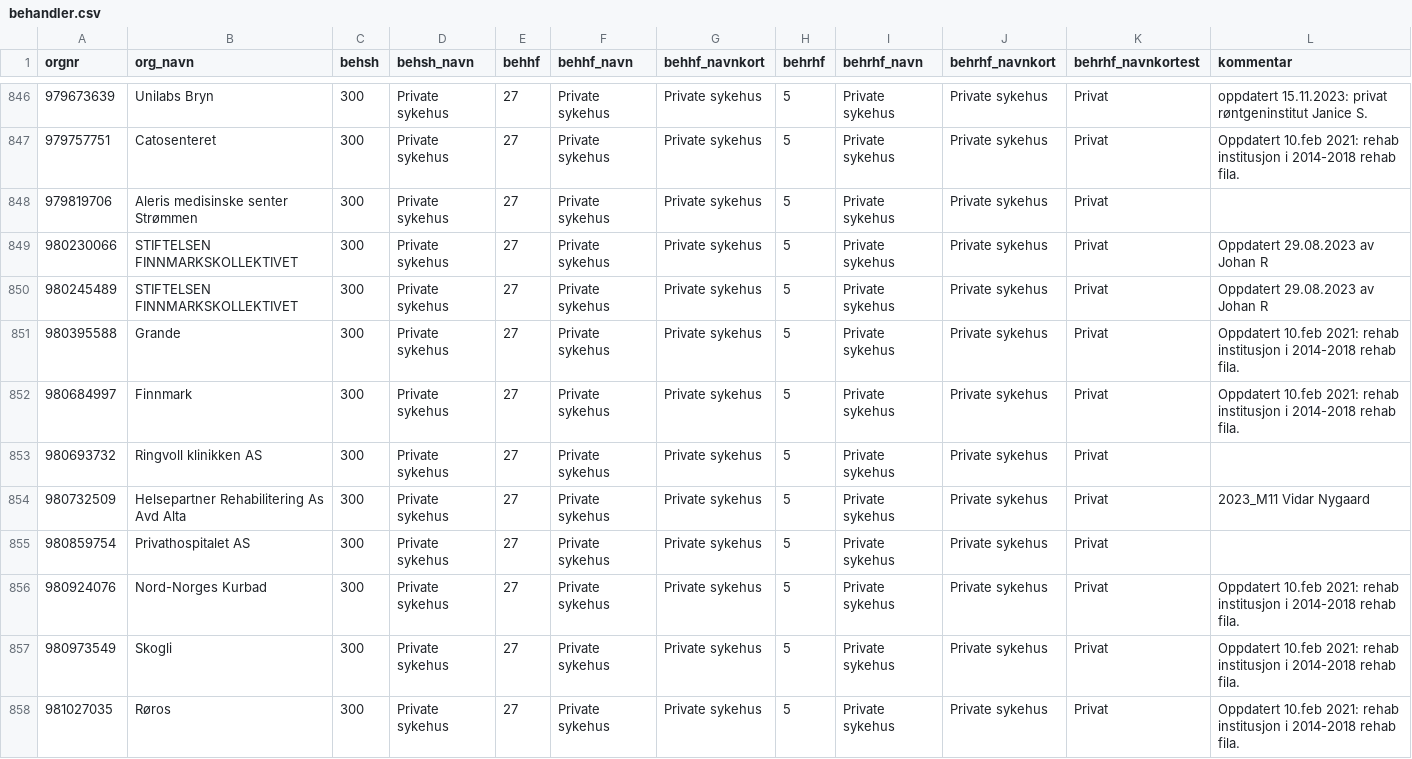
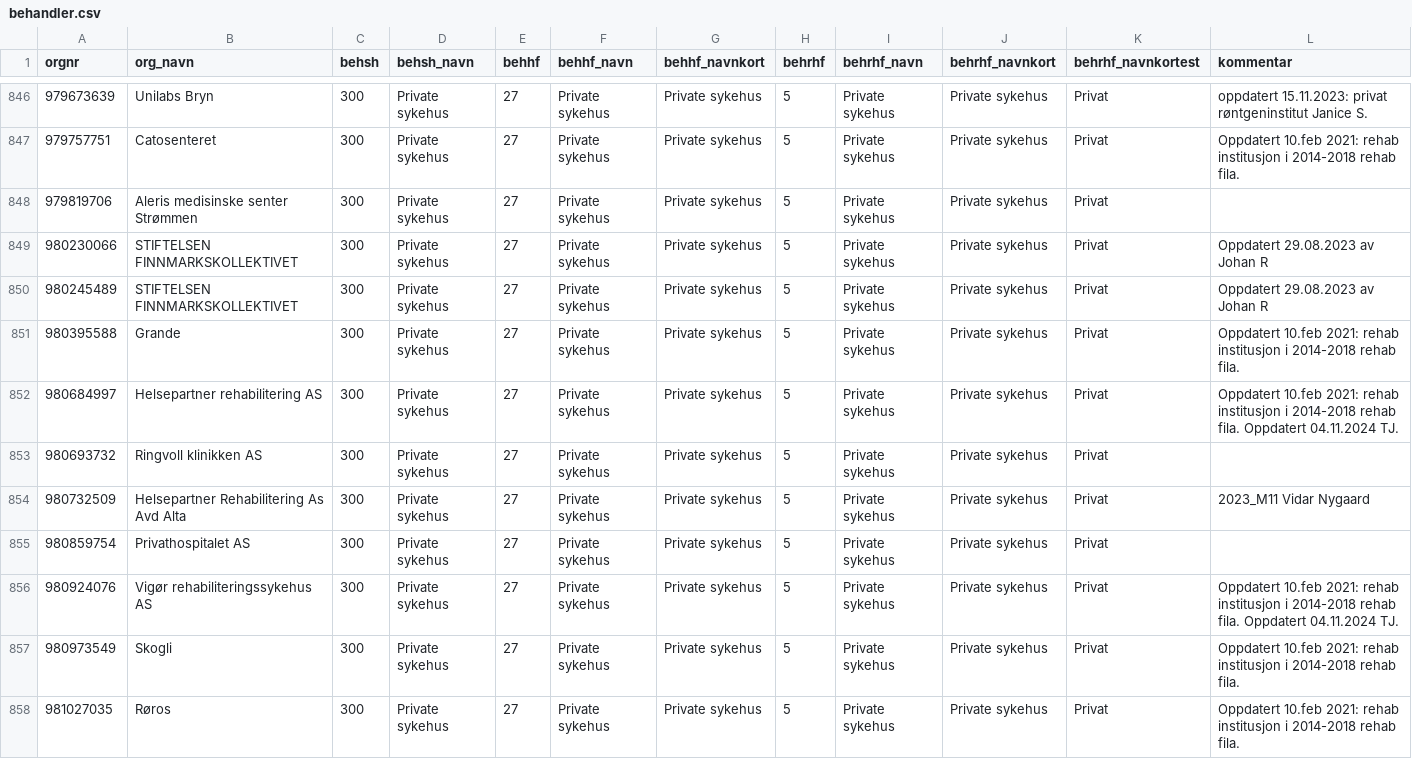
Before and after one commit to SKDE-Analyse/sas_codes, a CSV file: formater/behandler.csv, drawn as a sheet; only a part is shown, gaps mark what is left out; the diff covers the shown part only.

Commit message:
oppdatert behandler.csv

```diff
--- a/formater/behandler.csv
+++ b/formater/behandler.csv
@@ -851,3 +851,3 @@
 980395588;Grande;300;Private sykehus;27;Private sykehus;Private sykehus;5;Private sykehus;Private sykehus;Privat;Oppdatert 10.feb 2021: rehab institusjon i  2014-2018 rehab fila.
-980684997;Finnmark;300;Private sykehus;27;Private sykehus;Private sykehus;5;Private sykehus;Private sykehus;Privat;Oppdatert 10.feb 2021: rehab institusjon i  2014-2018 rehab fila.
+980684997;Helsepartner rehabilitering AS;300;Private sykehus;27;Private sykehus;Private sykehus;5;Private sykehus;Private sykehus;Privat;Oppdatert 10.feb 2021: rehab institusjon i  2014-2018 rehab fila. Oppdatert 04.11.2024 TJ.
 980693732;Ringvoll klinikken AS;300;Private sykehus;27;Private sykehus;Private sykehus;5;Private sykehus;Private sykehus;Privat;
@@ -855,3 +855,3 @@
 980859754;Privathospitalet AS;300;Private sykehus;27;Private sykehus;Private sykehus;5;Private sykehus;Private sykehus;Privat;
-980924076;Nord-Norges Kurbad;300;Private sykehus;27;Private sykehus;Private sykehus;5;Private sykehus;Private sykehus;Privat;Oppdatert 10.feb 2021: rehab institusjon i  2014-2018 rehab fila.
+980924076;Vigør rehabiliteringssykehus AS;300;Private sykehus;27;Private sykehus;Private sykehus;5;Private sykehus;Private sykehus;Privat;Oppdatert 10.feb 2021: rehab institusjon i  2014-2018 rehab fila. Oppdatert 04.11.2024 TJ.
 980973549;Skogli;300;Private sykehus;27;Private sykehus;Private sykehus;5;Private sykehus;Private sykehus;Privat;Oppdatert 10.feb 2021: rehab institusjon i  2014-2018 rehab fila.
```
Also changed, not shown: 1 added row and 16 edited cells elsewhere in this file.
